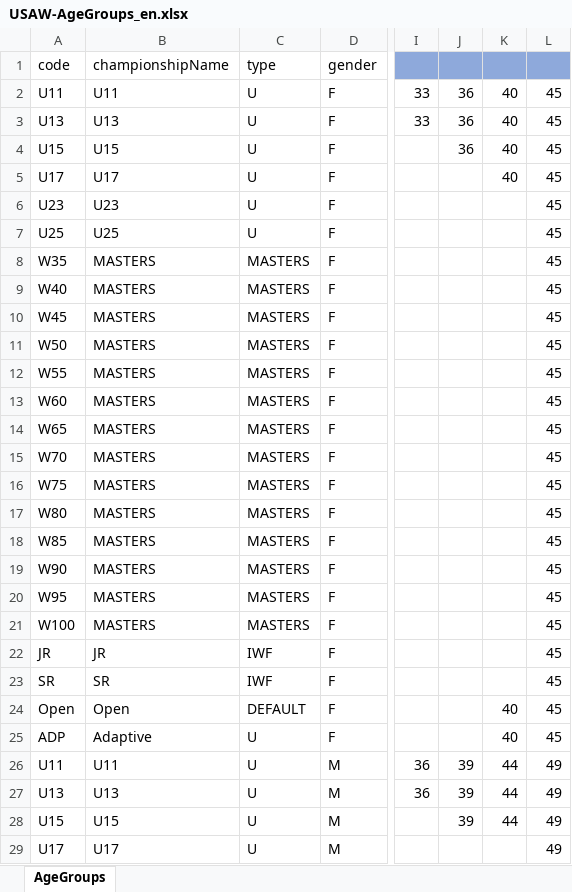
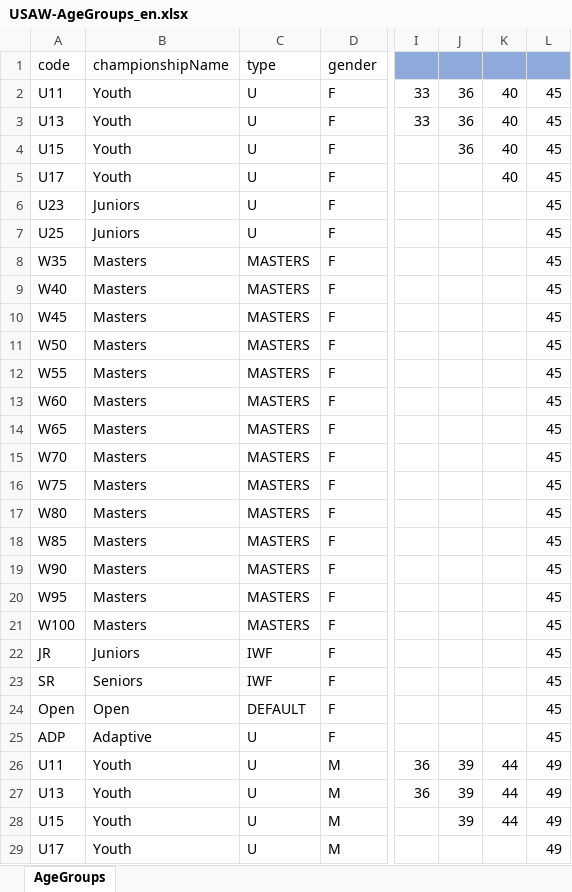
Before and after one commit to jflamy/owlcms4, an Excel workbook: owlcms/src/main/resources/agegroups/USAW-AgeGroups_en.xlsx, sheet AgeGroups, drawn as a sheet; only a part is shown, gaps mark what is left out; values as stored, in another font and other column widths than the file's, no borders; the diff covers the shown part only; the diff names each change by its address in the sheet, - before the commit and + after, or states it on an @@ line.

Commit message:
USAW Age Groups: Remove spurious weight classes

```diff
--- a/owlcms/src/main/resources/agegroups/USAW-AgeGroups_en.xlsx (sheet AgeGroups)
+++ b/owlcms/src/main/resources/agegroups/USAW-AgeGroups_en.xlsx (sheet AgeGroups)
-B2: U11
+B2: Youth
-B3: U13
+B3: Youth
-B4: U15
+B4: Youth
-B5: U17
+B5: Youth
-B6: U23
+B6: Juniors
-B7: U25
+B7: Juniors
-B8:B21: MASTERS
+B8:B21: Masters
-B22: JR
+B22: Juniors
-B23: SR
+B23: Seniors
-K24:K25: 40
+K24:K25: (empty)
-B26: U11
+B26: Youth
-B27: U13
+B27: Youth
-B28: U15
+B28: Youth
-B29: U17
+B29: Youth
```
Also changed, not shown: 18 edited cells elsewhere in this sheet.
